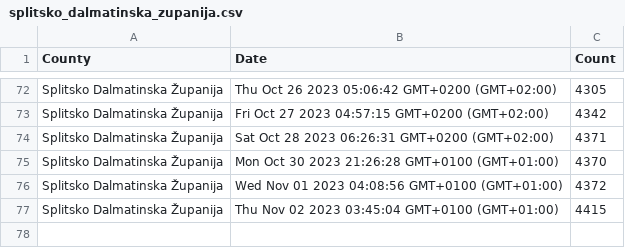
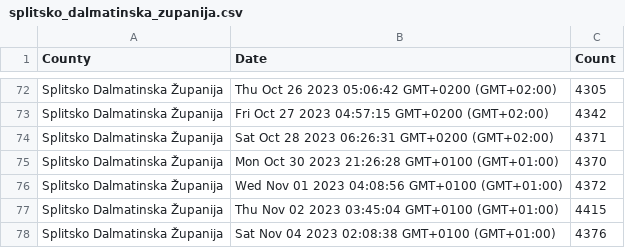
Before and after one commit to curkovicf/real-estate, a CSV file: data/flat/splitsko_dalmatinska_zupanija.csv, drawn as a sheet; only a part is shown, gaps mark what is left out.

```diff
--- a/data/flat/splitsko_dalmatinska_zupanija.csv
+++ b/data/flat/splitsko_dalmatinska_zupanija.csv
@@ -77 +77,2 @@ Splitsko Dalmatinska Županija,Wed Nov 01 2023 04:08:56 GMT+0100 (GMT+01:00),437
 Splitsko Dalmatinska Županija,Thu Nov 02 2023 03:45:04 GMT+0100 (GMT+01:00),4415
+Splitsko Dalmatinska Županija,Sat Nov 04 2023 02:08:38 GMT+0100 (GMT+01:00),4376
```
Also changed, not shown: data/flat/grad_zagreb.csv, data/flat/zadarska_zupanija.csv, 3 other files.
